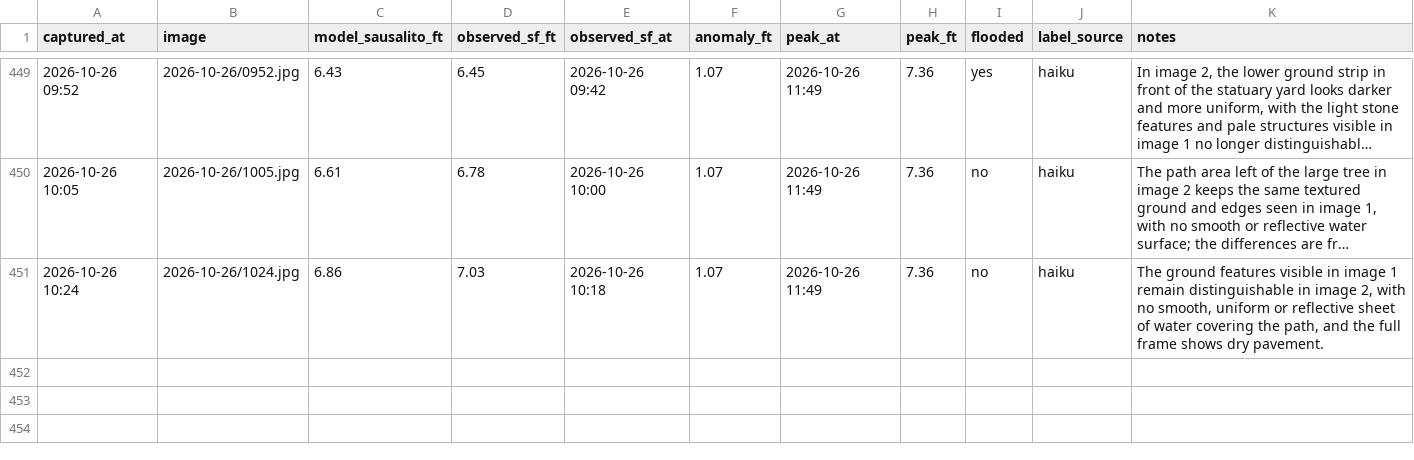
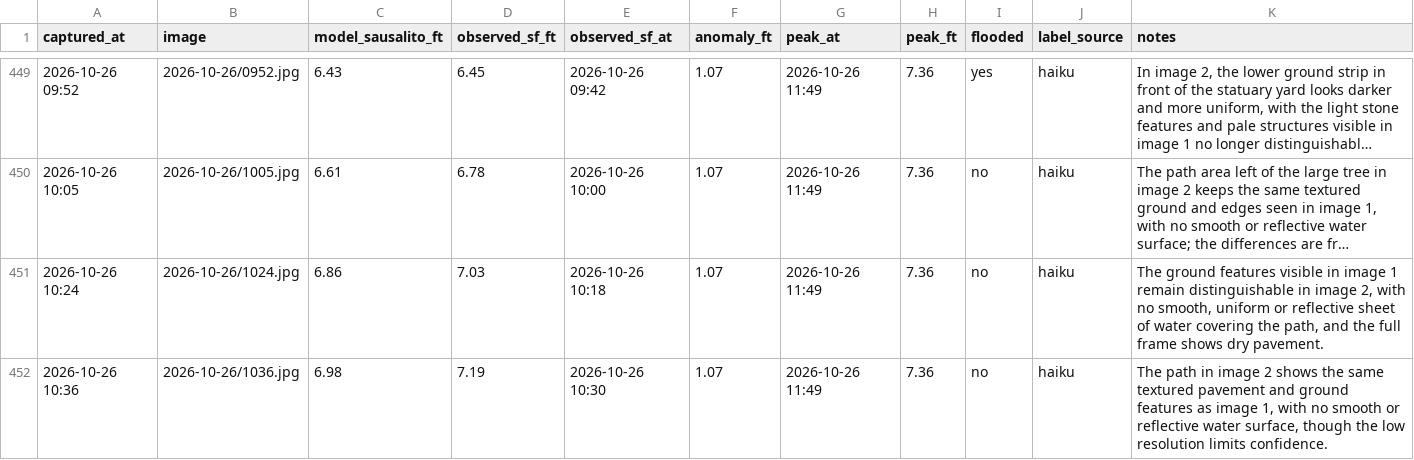
Before and after one commit to jacobpascalcoblentz/ggb-bot, a CSV file: log.csv, drawn as a sheet; only a part is shown, gaps mark what is left out; long unchanged cells end in …; the diff names each change by its address in the sheet, - before the commit and + after, or states it on an @@ line.

```diff
--- a/log.csv
+++ b/log.csv
+row 452: 2026-10-26 10:36 | 2026-10-26/1036.jpg | 6.98 | 7.19 | 2026-10-26 10:30 | 1.07 | 2026-10-26 11:49 | 7.36 | no | haiku | The path in image 2 shows the same textured pavement and ground features as image 1, with no smooth or reflective water surface, though the low resolution limits confidence.
```
Also changed, not shown: 2 other files.
